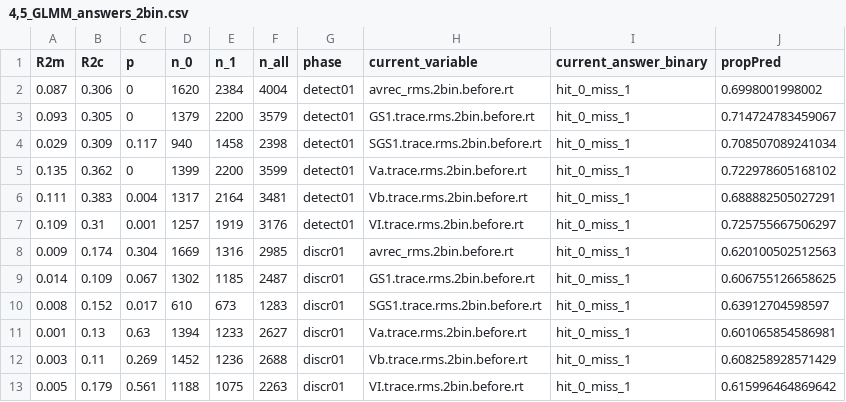
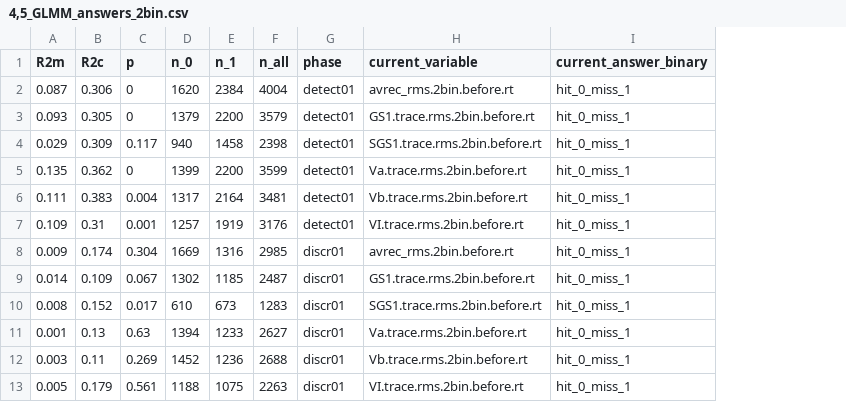
Before and after one commit to CortXplorer/Zempeltzi_etal_2020, a CSV file: 2_pipeline/4,5_GLMM_answers_2bin.csv, drawn as a sheet; only a part is shown; the diff names each change by its address in the sheet, - before the commit and + after, or states it on an @@ line.

Commit message:
corrected naming of GLMM output

```diff
--- a/2_pipeline/4,5_GLMM_answers_2bin.csv
+++ b/2_pipeline/4,5_GLMM_answers_2bin.csv
-column J (propPred), rows 2-13: 0.6998001998002 | 0.714724783459067 | 0.708507089241034 | 0.722978605168102 | 0.688882505027291 | 0.725755667506297 | 0.620100502512563 | 0.606755126658625 | 0.63912704598597 | 0.601065854586981 | 0.608258928571429 | 0.615996464869642
```
Also changed, not shown: 2_pipeline/4,5_GLMM_answers_1bin.csv, 2_pipeline/4,5_GLMM_answers_3bin.csv, 11 other files.
